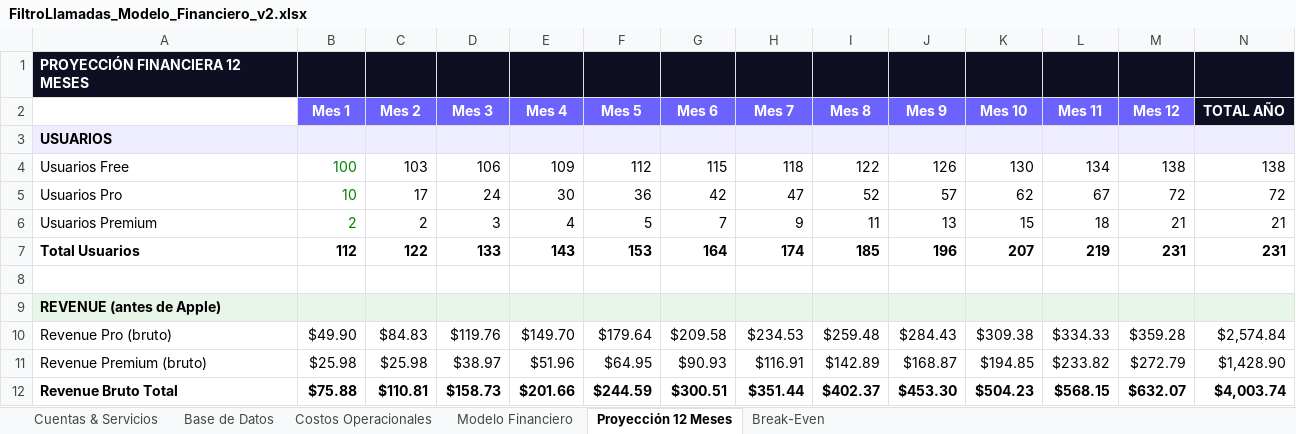
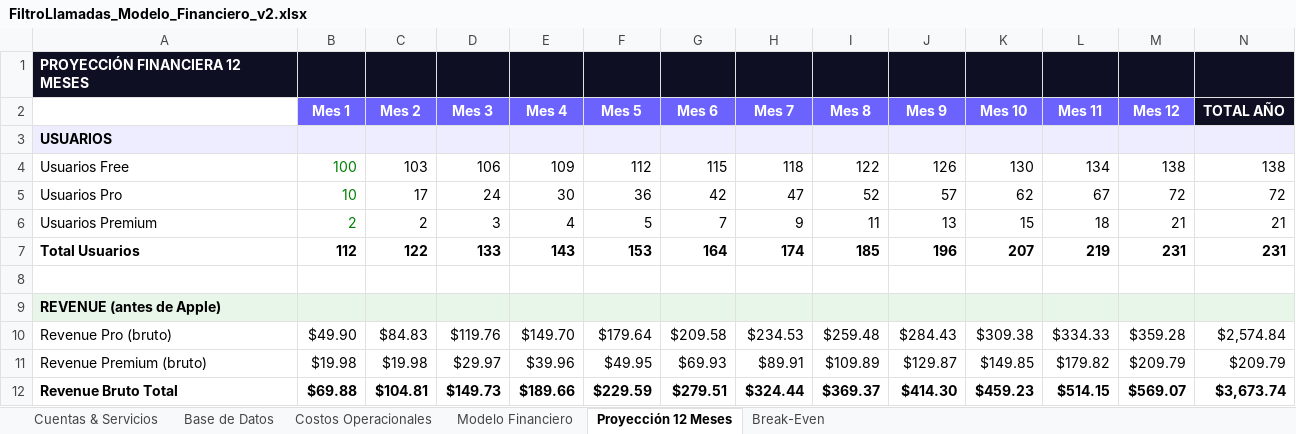
Before and after one commit to juansebastian3/contestadora, an Excel workbook: FiltroLlamadas_Modelo_Financiero_v2.xlsx, sheet Proyección 12 Meses, drawn as a sheet; only a part is shown; values as stored, in another font and other column widths than the file's, no borders; the diff covers the shown part only; the diff names each change by its address in the sheet, - before the commit and + after, or states it on an @@ line.

```diff
--- a/FiltroLlamadas_Modelo_Financiero_v2.xlsx (sheet Proyección 12 Meses)
+++ b/FiltroLlamadas_Modelo_Financiero_v2.xlsx (sheet Proyección 12 Meses)
-B11 (Mes 1): $25.98
+B11 (Mes 1): $19.98
-C11 (Mes 2): $25.98
+C11 (Mes 2): $19.98
-D11 (Mes 3): $38.97
+D11 (Mes 3): $29.97
-E11 (Mes 4): $51.96
+E11 (Mes 4): $39.96
-F11 (Mes 5): $64.95
+F11 (Mes 5): $49.95
-G11 (Mes 6): $90.93
+G11 (Mes 6): $69.93
-H11 (Mes 7): $116.91
+H11 (Mes 7): $89.91
-I11 (Mes 8): $142.89
+I11 (Mes 8): $109.89
-J11 (Mes 9): $168.87
+J11 (Mes 9): $129.87
-K11 (Mes 10): $194.85
+K11 (Mes 10): $149.85
-L11 (Mes 11): $233.82
+L11 (Mes 11): $179.82
-M11 (Mes 12): $272.79
+M11 (Mes 12): $209.79
-N11 (TOTAL AÑO): $1,428.90
+N11 (TOTAL AÑO): $209.79
-B12 (Mes 1): $75.88
+B12 (Mes 1): $69.88
-C12 (Mes 2): $110.81
+C12 (Mes 2): $104.81
-D12 (Mes 3): $158.73
+D12 (Mes 3): $149.73
-E12 (Mes 4): $201.66
+E12 (Mes 4): $189.66
-F12 (Mes 5): $244.59
+F12 (Mes 5): $229.59
-G12 (Mes 6): $300.51
+G12 (Mes 6): $279.51
-H12 (Mes 7): $351.44
+H12 (Mes 7): $324.44
-I12 (Mes 8): $402.37
+I12 (Mes 8): $369.37
-J12 (Mes 9): $453.30
+J12 (Mes 9): $414.30
-K12 (Mes 10): $504.23
+K12 (Mes 10): $459.23
-L12 (Mes 11): $568.15
+L12 (Mes 11): $514.15
-M12 (Mes 12): $632.07
+M12 (Mes 12): $569.07
-N12 (TOTAL AÑO): $4,003.74
+N12 (TOTAL AÑO): $3,673.74
```
Also changed, not shown: 1 removed row and 104 edited cells elsewhere in this sheet, sheet Costos Operacionales, sheet Break-Even, formulas that keep their value, 46 other files.
